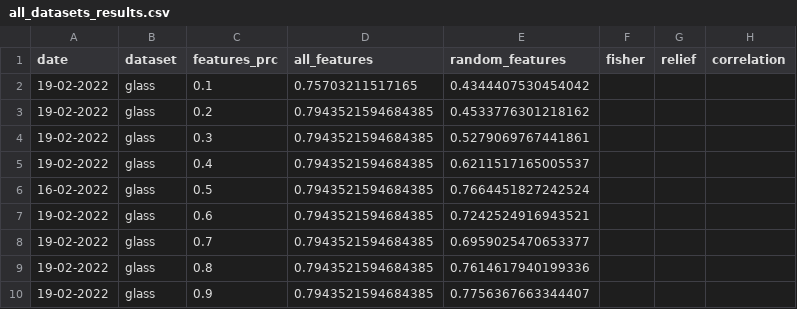
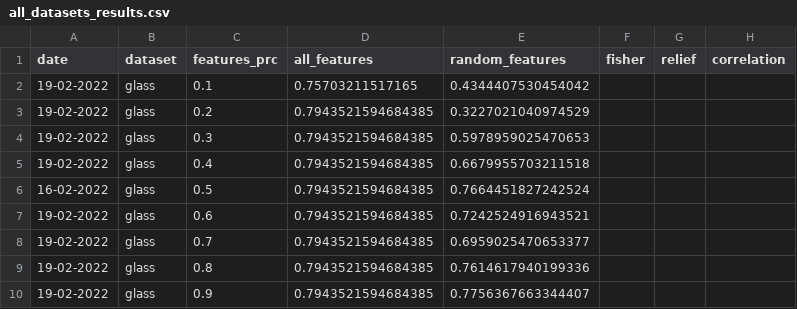
Before and after one commit to Omer-Hedvat/Thesis-TauTransformer, a CSV file: results/all_datasets_results.csv, drawn as a sheet; only a part is shown; the diff names each change by its address in the sheet, - before the commit and + after, or states it on an @@ line.

```diff
--- a/results/all_datasets_results.csv
+++ b/results/all_datasets_results.csv
-E3 (random_features): 0.4533776301218162
+E3 (random_features): 0.3227021040974529
-E4 (random_features): 0.5279069767441861
+E4 (random_features): 0.5978959025470653
-E5 (random_features): 0.6211517165005537
+E5 (random_features): 0.6679955703211518
```
Also changed, not shown: results/glass/f1_scores.csv, 2 other files.
